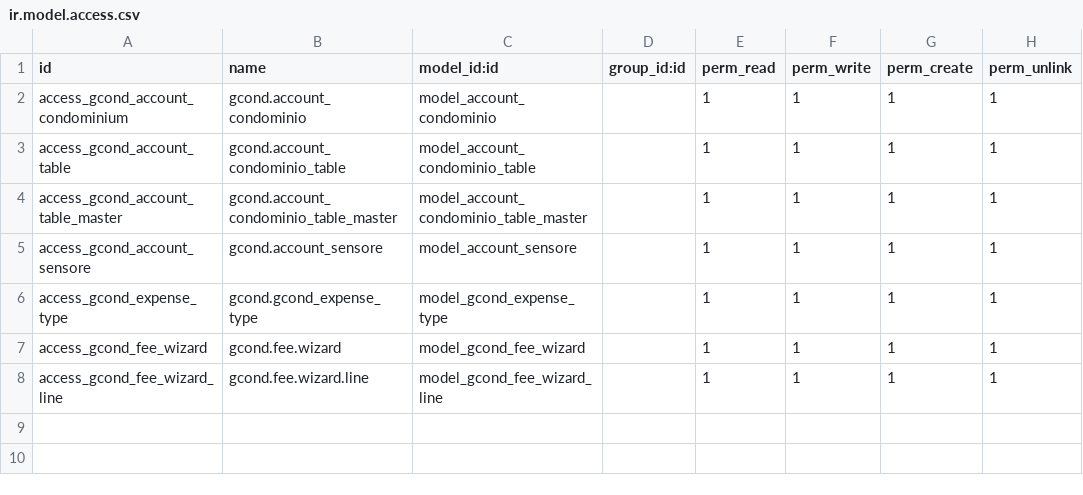
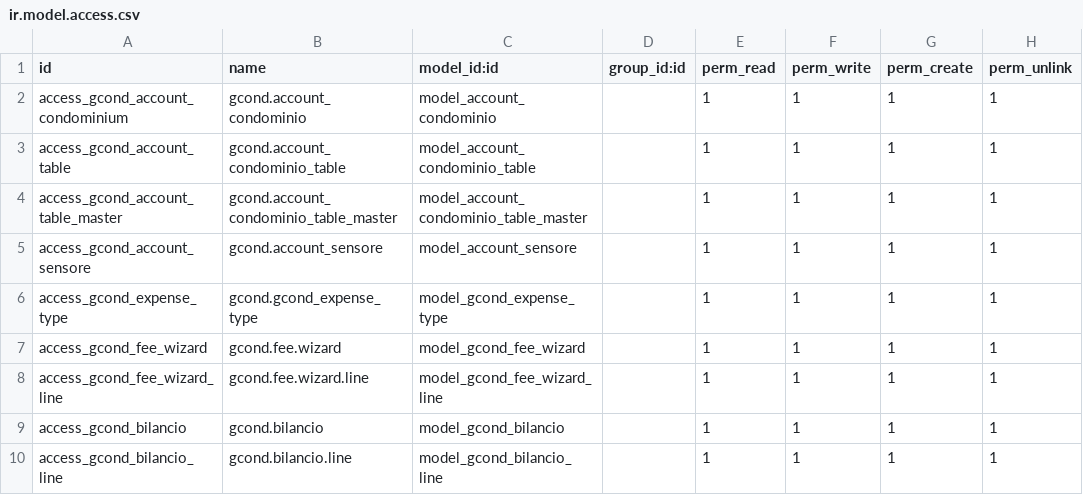
Before and after one commit to idlweb/gcond, a CSV file: security/ir.model.access.csv, drawn as a sheet; the diff names each change by its address in the sheet, - before the commit and + after, or states it on an @@ line.

Commit message:
Bilanci & Adempimenti

```diff
--- a/security/ir.model.access.csv
+++ b/security/ir.model.access.csv
+row 9: access_gcond_bilancio | gcond.bilancio | model_gcond_bilancio |  | 1 | 1 | 1 | 1
+row 10: access_gcond_bilancio_line | gcond.bilancio.line | model_gcond_bilancio_line |  | 1 | 1 | 1 | 1
```
Also changed, not shown: 4 other files.
